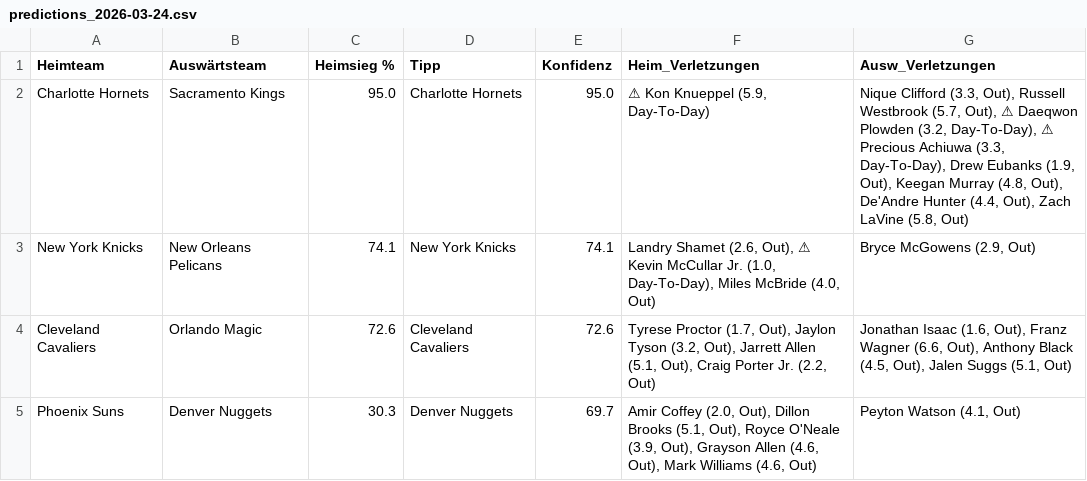
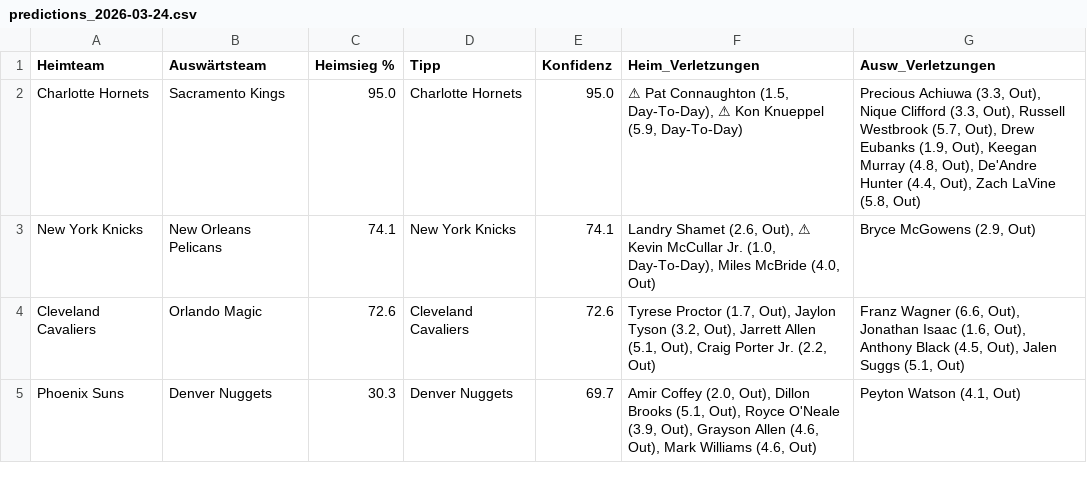
Before and after one commit to aalauge/NBA-Vorhersagen, a CSV file: results/predictions_2026-03-24.csv, drawn as a sheet; the diff names each change by its address in the sheet, - before the commit and + after, or states it on an @@ line.

```diff
--- a/results/predictions_2026-03-24.csv
+++ b/results/predictions_2026-03-24.csv
-F2 (Heim_Verletzungen): ⚠ Kon Knueppel…
+F2 (Heim_Verletzungen): ⚠ Pat Connaughton (1.5, Day-To-Day), ⚠ Kon Knueppel…
-G2 (Ausw_Verletzungen): Nique Clifford (3.3, Out), Russell Westbrook (5.7, Out), ⚠ Daeqwon Plowden (3.2, Day-To-Day), ⚠ Precious Achiuwa (3.3, Day-To-Day), Drew Eubanks…
+G2 (Ausw_Verletzungen): Precious Achiuwa (3.3, Out), Nique Clifford (3.3, Out), Russell Westbrook (5.7, Out), Drew Eubanks…
-G4 (Ausw_Verletzungen): Jonathan Isaac (1.6, Out), Franz Wagner (6.6, Out), Anthony…
+G4 (Ausw_Verletzungen): Franz Wagner (6.6, Out), Jonathan Isaac (1.6, Out), Anthony…
```
